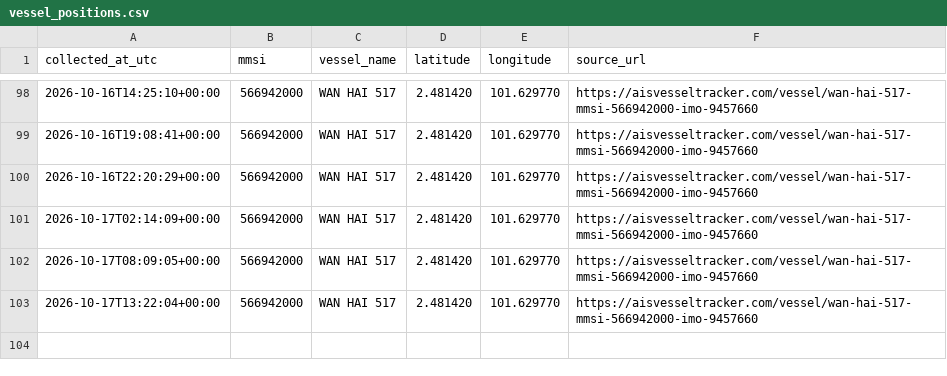
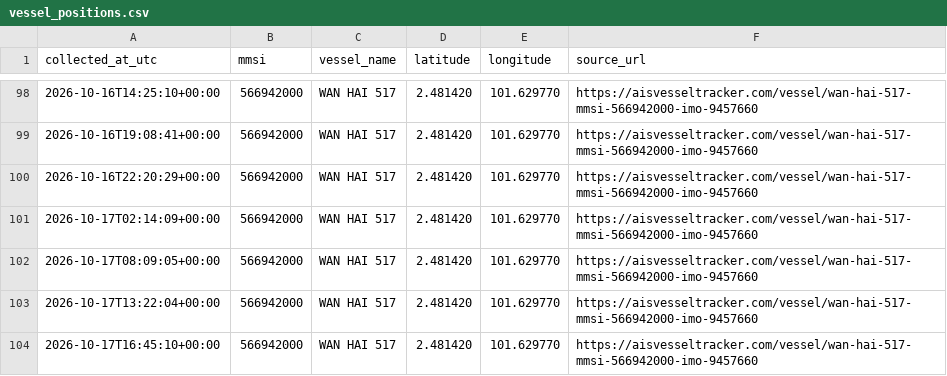
Before and after one commit to manveer179/ais-vessel-tracker, a CSV file: vessel_positions.csv, drawn as a sheet; only a part is shown, gaps mark what is left out; the diff names each change by its address in the sheet, - before the commit and + after, or states it on an @@ line.

```diff
--- a/vessel_positions.csv
+++ b/vessel_positions.csv
+row 104: 2026-10-17T16:45:10+00:00 | 566942000 | WAN HAI 517 | 2.481420 | 101.629770 | https://aisvesseltracker.com/vessel/wan-hai-517-mmsi-566942000-imo-9457660
```
